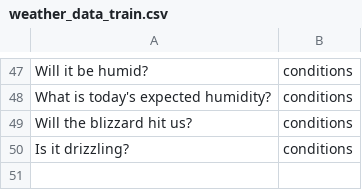
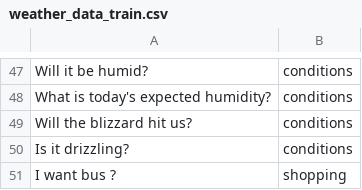
Before and after one commit to watson-developer-cloud/natural-language-classifier-nodejs, a CSV file: training/weather_data_train.csv, drawn as a sheet; only a part is shown, gaps mark what is left out.

Commit message:
Update weather_data_train.csv

```diff
--- a/training/weather_data_train.csv
+++ b/training/weather_data_train.csv
@@ -50 +50,2 @@ Will the blizzard hit us?,conditions
 Is it drizzling?,conditions
+I want bus ?, shopping
```
